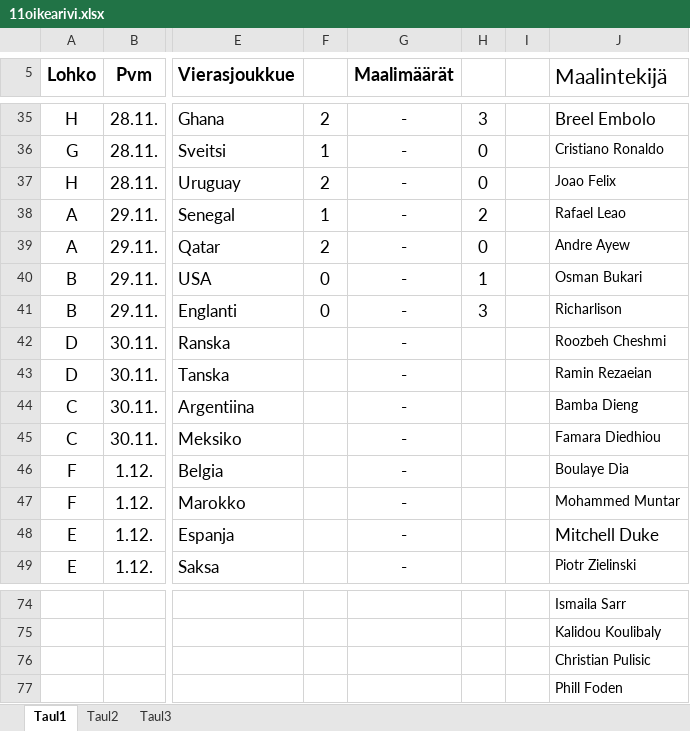
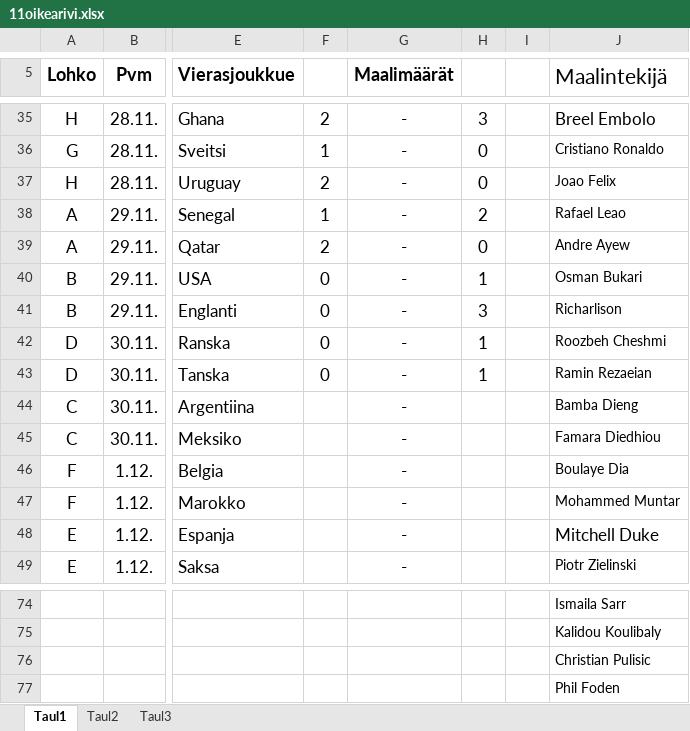
Before and after one commit to Pedusal/wc2022, an Excel workbook: Data/11oikearivi.xlsx, sheet Taul1, drawn as a sheet; only a part is shown, gaps mark what is left out; values as stored, in another font and other column widths than the file's, no borders; the diff names each change by its address in the sheet, - before the commit and + after, or states it on an @@ line.

```diff
--- a/Data/11oikearivi.xlsx (sheet Taul1)
+++ b/Data/11oikearivi.xlsx (sheet Taul1)
-F42:F43: (empty)
+F42:F43: 0
-H42:H43: (empty)
+H42:H43: 1
-J77 (Maalintekijä): Phill Foden
+J77 (Maalintekijä): Phil Foden
```
Also changed, not shown: 1 other file.
